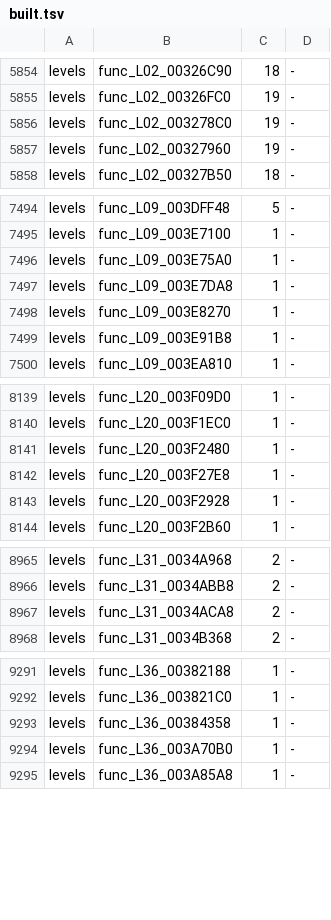
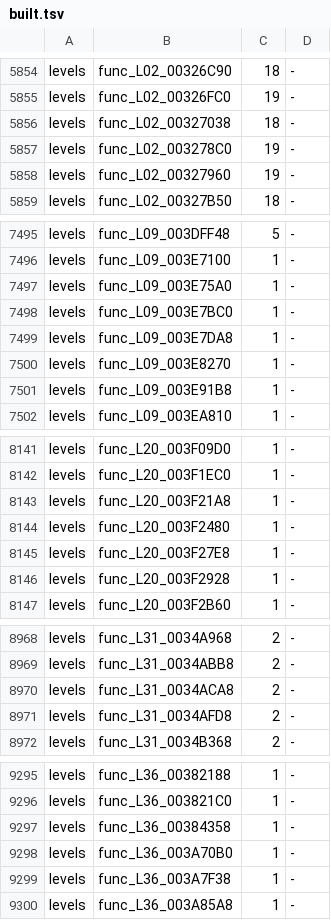
Before and after one commit to bigbeno37/rac3-decomp, a TSV file: config/us/built.tsv, drawn as a sheet; only a part is shown, gaps mark what is left out; the diff covers the shown part only.

Commit message:
chore(us): the NTSC-U carry after 20 matches
tools/carry_us.sh's steps for NTSC-U level_02 level_04 level_05 level_06 level_07 level_08 level_09 level_10 level_13 level_14 level_17 level_18 level_19 level_20 level_21 level_24 level_27 level_28 level_29 level_31 level_34 level_35 level_36 level_39 level_40 level_41 level_42 level_43 level_44 level_45 level_46 level_47 level_48 level_49 level_50 level_51 level_52 level_53 level_54 level_55 (version_map.py --write; c_objects.py's compile of the 18 changed files' functions; asm_build.py --version us --c: MATCH; c_objects.py --collect; both progress reports): tools/version_map.py --check passed
python3 tools/build.py --target all: MATCH frontbin.bin, MATCH boot_elf.bin, MATCH i5bootn.bin
python3 tools/build_levels.py 02 04 05 06 07 08 09 10 13 14 17 18 19 20 21 24 27 28 29 31 34 35 36 39 40 41 42 43 44 45 46 47 48 49 50 51 52 53: 38 of 38 levels match (with these sources, before the NTSC-U carry; 02 09 20 31 36 39 again after it)
python3 tests/check_repository.py: repository checks passed
python3 -m unittest discover -s tests: 207 tests OK
python3 tools/progress.py --check: passed

```diff
--- a/config/us/built.tsv
+++ b/config/us/built.tsv
@@ -5855,2 +5855,3 @@ levels	func_L02_00326C90	18	-
 levels	func_L02_00326FC0	19	-
+levels	func_L02_00327038	18	-
 levels	func_L02_003278C0	19	-
@@ -7496,2 +7497,3 @@ levels	func_L09_003E7100	1	-
 levels	func_L09_003E75A0	1	-
+levels	func_L09_003E7BC0	1	-
 levels	func_L09_003E7DA8	1	-
@@ -8140,2 +8142,3 @@ levels	func_L20_003F09D0	1	-
 levels	func_L20_003F1EC0	1	-
+levels	func_L20_003F21A8	1	-
 levels	func_L20_003F2480	1	-
@@ -8967,2 +8970,3 @@ levels	func_L31_0034ABB8	2	-
 levels	func_L31_0034ACA8	2	-
+levels	func_L31_0034AFD8	2	-
 levels	func_L31_0034B368	2	-
@@ -9294,2 +9298,3 @@ levels	func_L36_00384358	1	-
 levels	func_L36_003A70B0	1	-
+levels	func_L36_003A7F38	1	-
 levels	func_L36_003A85A8	1	-
```
Also changed, not shown: 4 added rows elsewhere in this file, 1 other file.
